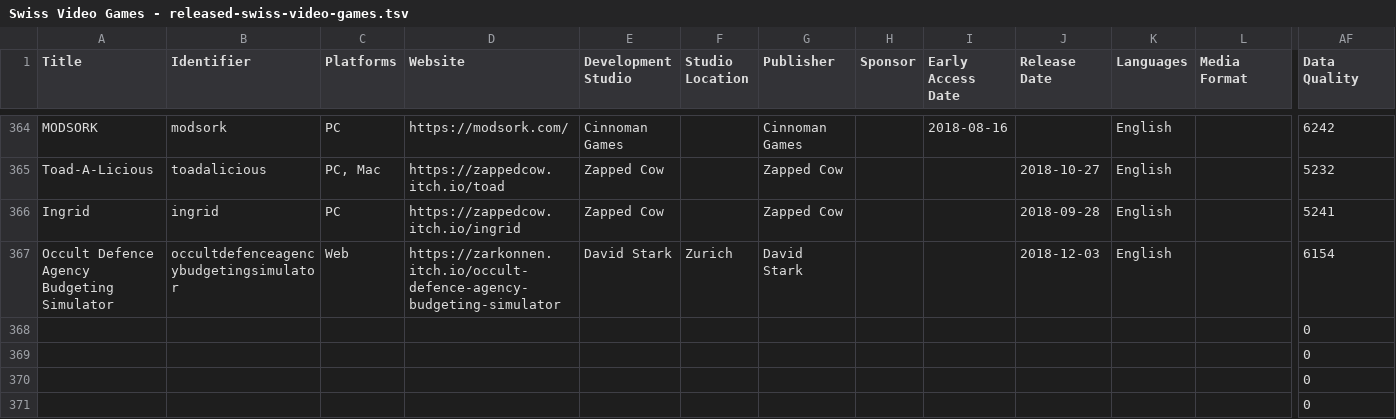
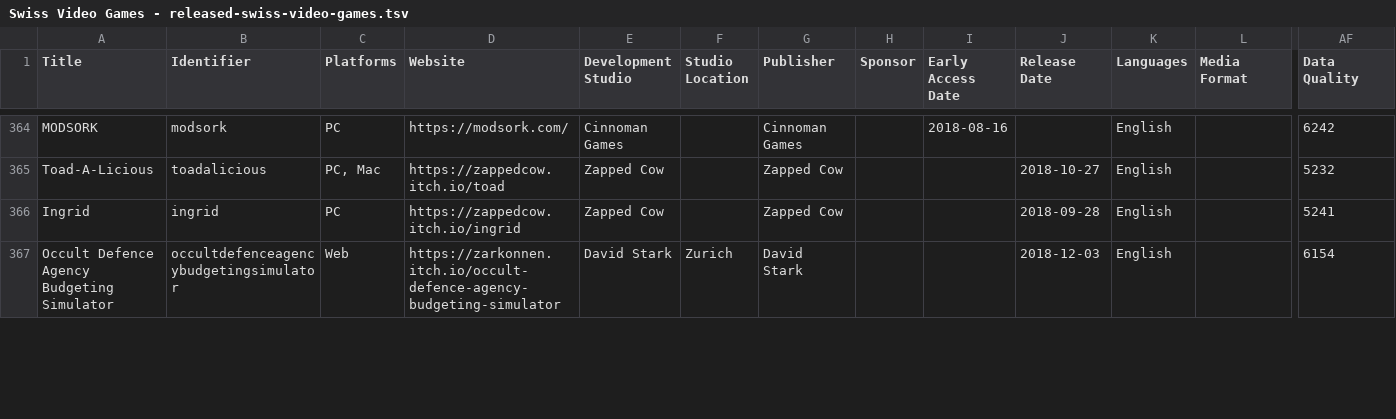
Before and after one commit to Zarkonnen/SwissGamesShowcase, a TSV file: Swiss Video Games - released-swiss-video-games.tsv, drawn as a sheet; only a part is shown, gaps mark what is left out; removed rows and columns are numbered as before the commit, all else as after; rows hold the shown columns only; the diff covers the shown part only; the diff names each change by its address in the sheet, - before the commit and + after, or states it on an @@ line.

```diff
--- a/Swiss Video Games - released-swiss-video-games.tsv
+++ b/Swiss Video Games - released-swiss-video-games.tsv
-row 368:  |  |  |  |  |  |  |  |  |  |  |  | 0
-row 369:  |  |  |  |  |  |  |  |  |  |  |  | 0
-row 370:  |  |  |  |  |  |  |  |  |  |  |  | 0
-row 371:  |  |  |  |  |  |  |  |  |  |  |  | 0
```
Also changed, not shown: 4 added rows and 6 edited cells elsewhere in this file, 18 other files.
